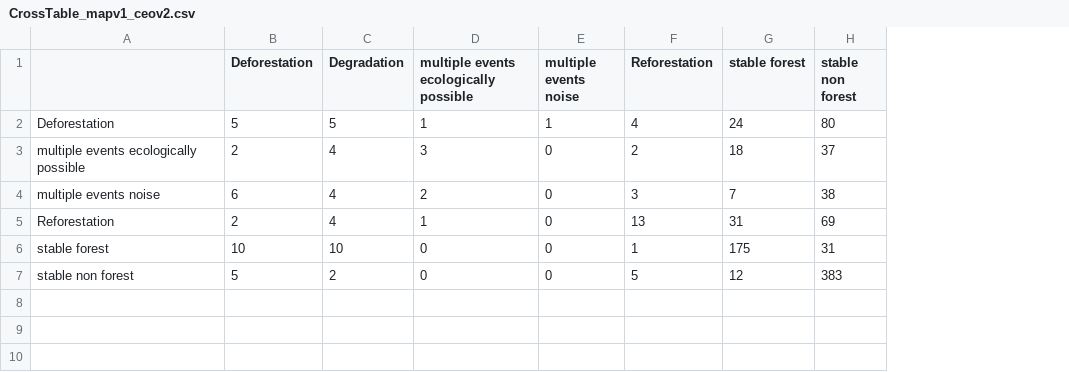
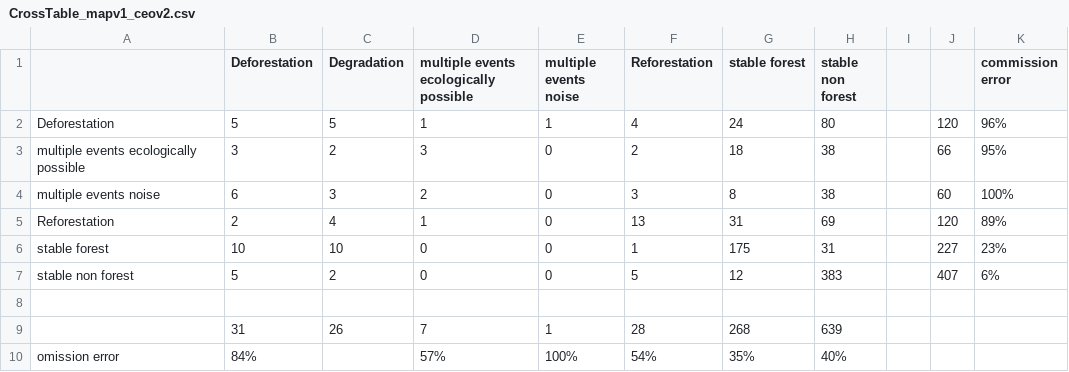
Before and after one commit to karistenneson/PhilippinesQAQCanalysis, a CSV file: Results/CrossTable_mapv1_ceov2.csv, drawn as a sheet; the diff names each change by its address in the sheet, - before the commit and + after, or states it on an @@ line.

```diff
--- a/Results/CrossTable_mapv1_ceov2.csv
+++ b/Results/CrossTable_mapv1_ceov2.csv
+column I, empty
+column J, rows 2-7: 120 | 66 | 60 | 120 | 227 | 407
+column K (commission error), rows 2-7: 96% | 95% | 100% | 89% | 23% | 6%
-B3 (Deforestation): 2
+B3 (Deforestation): 3
-C3 (Degradation): 4
+C3 (Degradation): 2
-H3 (stable non forest): 37
+H3 (stable non forest): 38
-C4 (Degradation): 4
+C4 (Degradation): 3
-G4 (stable forest): 7
+G4 (stable forest): 8
+row 8: (empty)
+row 9:  | 31 | 26 | 7 | 1 | 28 | 268 | 639
+row 10: omission error | 84% |  | 57% | 100% | 54% | 35% | 40%
```
Also changed, not shown: 6 other files.
